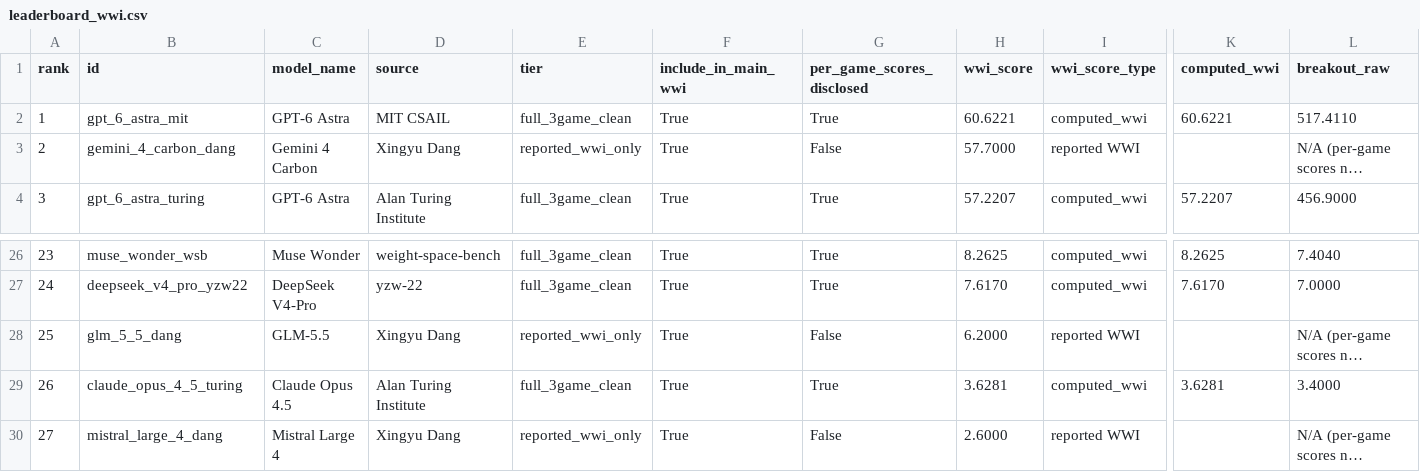
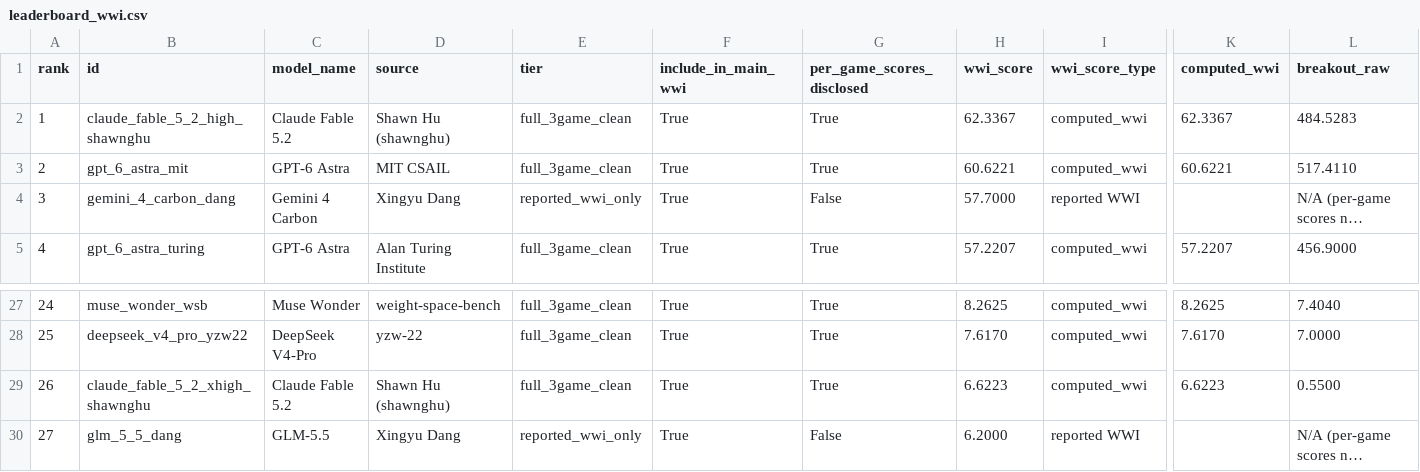
Before and after one commit to opopile/comprehensive-weight-space-programming-leaderboard, a CSV file: data/leaderboard_wwi.csv, drawn as a sheet; only a part is shown, gaps mark what is left out; the shorter side is filled out with more unchanged rows; long unchanged cells end in …; addresses are those after the commit; rows hold the shown columns only; the diff names each change by its address in the sheet, - before the commit and + after, or states it on an @@ line.

Commit message:
v1.1: Add Claude Fable 5.2 (shawnghu high/xhigh) and promote leaderboards to top hero position

```diff
--- a/data/leaderboard_wwi.csv
+++ b/data/leaderboard_wwi.csv
+row 2: 1 | claude_fable_5_2_high_shawnghu | Claude Fable 5.2 | Shawn Hu (shawnghu) | full_3game_clean | True | True | 62.3367 | computed_wwi | 62.3367 | 484.5283
@@ column A (rank) renumbered between rows 3 and 35 @@
+row 29: 26 | claude_fable_5_2_xhigh_shawnghu | Claude Fable 5.2 | Shawn Hu (shawnghu) | full_3game_clean | True | True | 6.6223 | computed_wwi | 6.6223 | 0.5500
```
Also changed, not shown: data/leaderboard_wsb_median.csv, 9 other files.
